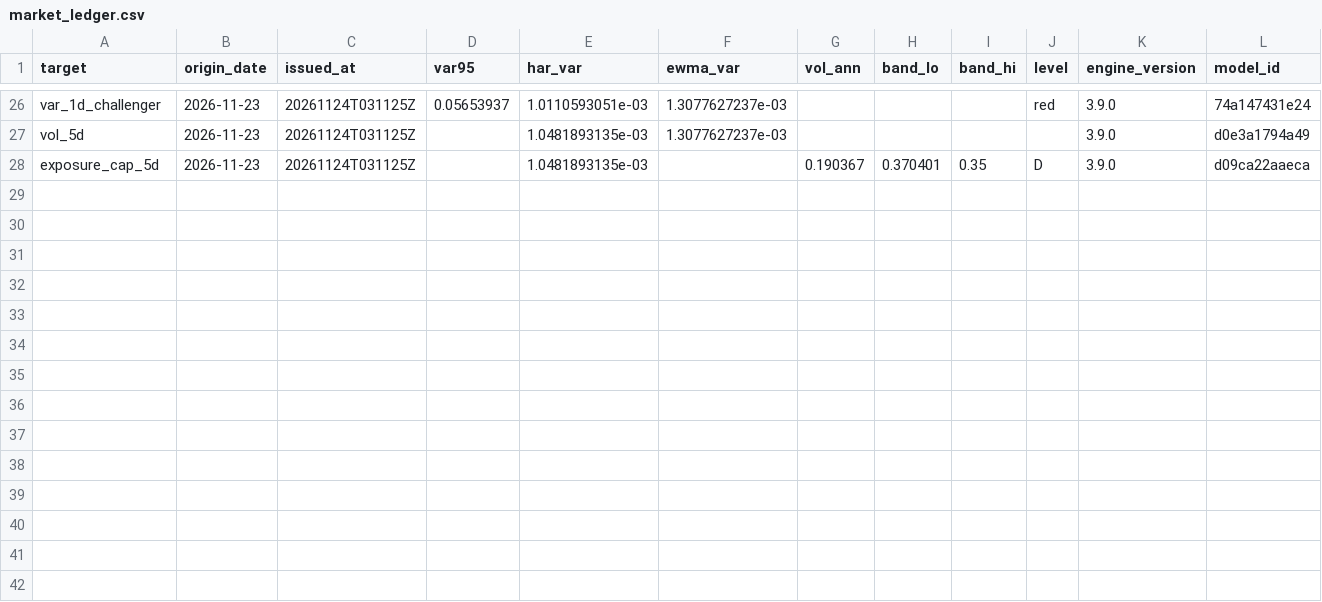
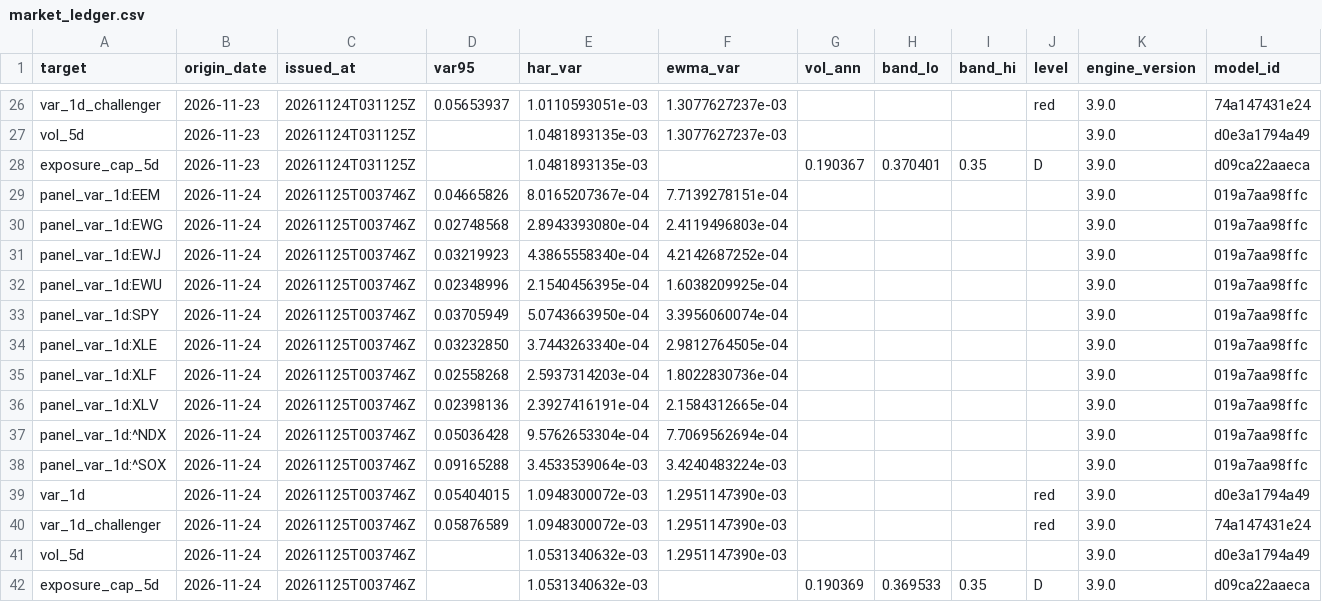
Before and after one commit to 9-Security/tech-cycle-dashboard, a CSV file: data/forecasts/market_ledger.csv, drawn as a sheet; only a part is shown, gaps mark what is left out.

```diff
--- a/data/forecasts/market_ledger.csv
+++ b/data/forecasts/market_ledger.csv
@@ -28 +28,15 @@ vol_5d,2026-11-23,20261124T031125Z,,1.0481893135e-03,1.3077627237e-03,,,,,3.9.0,
 exposure_cap_5d,2026-11-23,20261124T031125Z,,1.0481893135e-03,,0.190367,0.370401,0.35,D,3.9.0,d09ca22aaeca
+panel_var_1d:EEM,2026-11-24,20261125T003746Z,0.04665826,8.0165207367e-04,7.7139278151e-04,,,,,3.9.0,019a7aa98ffc
+panel_var_1d:EWG,2026-11-24,20261125T003746Z,0.02748568,2.8943393080e-04,2.4119496803e-04,,,,,3.9.0,019a7aa98ffc
+panel_var_1d:EWJ,2026-11-24,20261125T003746Z,0.03219923,4.3865558340e-04,4.2142687252e-04,,,,,3.9.0,019a7aa98ffc
+panel_var_1d:EWU,2026-11-24,20261125T003746Z,0.02348996,2.1540456395e-04,1.6038209925e-04,,,,,3.9.0,019a7aa98ffc
+panel_var_1d:SPY,2026-11-24,20261125T003746Z,0.03705949,5.0743663950e-04,3.3956060074e-04,,,,,3.9.0,019a7aa98ffc
+panel_var_1d:XLE,2026-11-24,20261125T003746Z,0.03232850,3.7443263340e-04,2.9812764505e-04,,,,,3.9.0,019a7aa98ffc
+panel_var_1d:XLF,2026-11-24,20261125T003746Z,0.02558268,2.5937314203e-04,1.8022830736e-04,,,,,3.9.0,019a7aa98ffc
+panel_var_1d:XLV,2026-11-24,20261125T003746Z,0.02398136,2.3927416191e-04,2.1584312665e-04,,,,,3.9.0,019a7aa98ffc
+panel_var_1d:^NDX,2026-11-24,20261125T003746Z,0.05036428,9.5762653304e-04,7.7069562694e-04,,,,,3.9.0,019a7aa98ffc
+panel_var_1d:^SOX,2026-11-24,20261125T003746Z,0.09165288,3.4533539064e-03,3.4240483224e-03,,,,,3.9.0,019a7aa98ffc
+var_1d,2026-11-24,20261125T003746Z,0.05404015,1.0948300072e-03,1.2951147390e-03,,,,red,3.9.0,d0e3a1794a49
+var_1d_challenger,2026-11-24,20261125T003746Z,0.05876589,1.0948300072e-03,1.2951147390e-03,,,,red,3.9.0,74a147431e24
+vol_5d,2026-11-24,20261125T003746Z,,1.0531340632e-03,1.2951147390e-03,,,,,3.9.0,d0e3a1794a49
+exposure_cap_5d,2026-11-24,20261125T003746Z,,1.0531340632e-03,,0.190369,0.369533,0.35,D,3.9.0,d09ca22aaeca
```
Also changed, not shown: data/forecasts/market_outcomes.csv, data/forecasts/stocks_ledger.csv, 17 other files.
